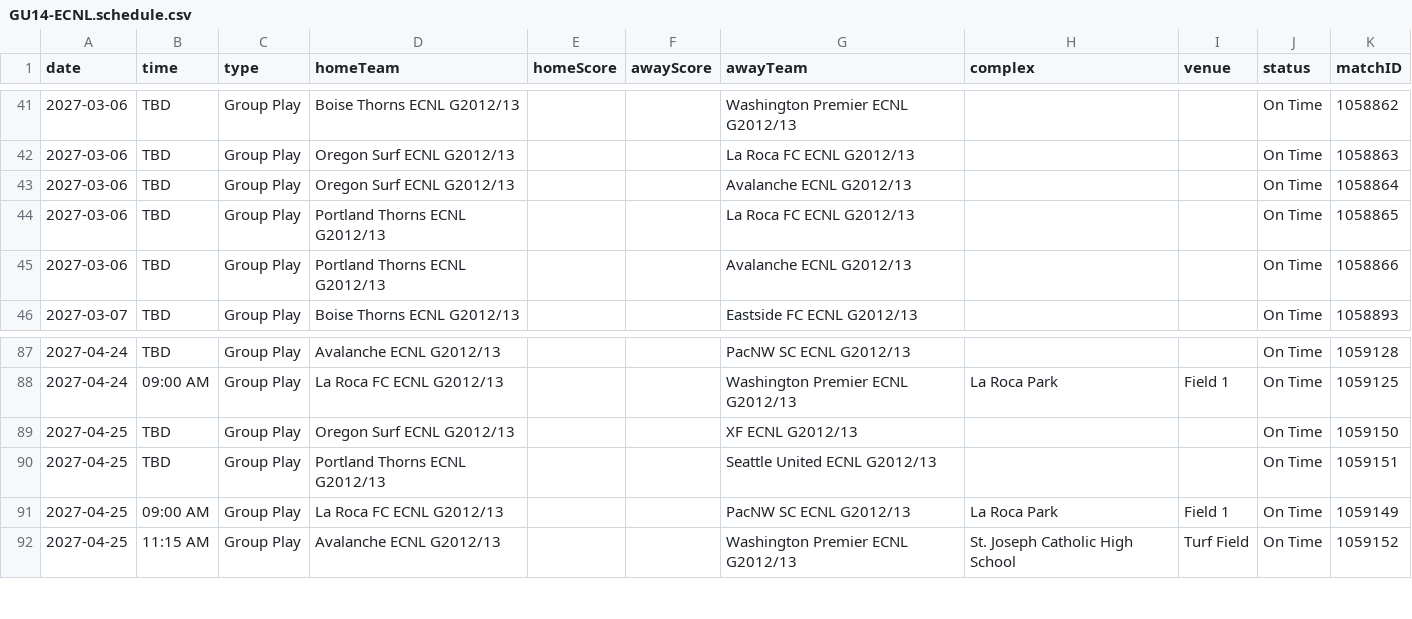
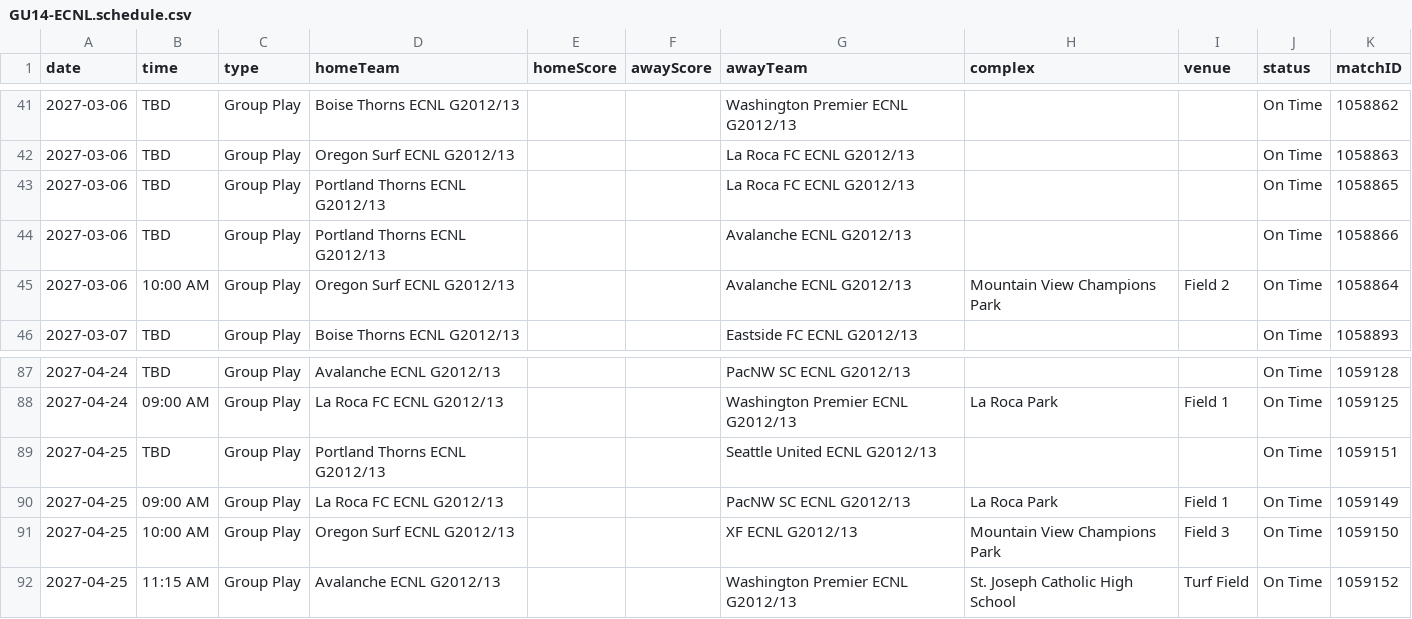
Before and after one commit to NextOneTwoLabs/ecnl-dashboard, a CSV file: export/2026-27/Northwest/GU14-ECNL.schedule.csv, drawn as a sheet; only a part is shown, gaps mark what is left out.

```diff
--- a/export/2026-27/Northwest/GU14-ECNL.schedule.csv
+++ b/export/2026-27/Northwest/GU14-ECNL.schedule.csv
@@ -42,5 +42,5 @@ date,time,type,homeTeam,homeScore,awayScore,awayTeam,complex,venue,status,matchI
 2027-03-06,TBD,Group Play,Oregon Surf ECNL G2012/13,,,La Roca FC ECNL G2012/13,,,On Time,1058863
-2027-03-06,TBD,Group Play,Oregon Surf ECNL G2012/13,,,Avalanche ECNL G2012/13,,,On Time,1058864
 2027-03-06,TBD,Group Play,Portland Thorns ECNL G2012/13,,,La Roca FC ECNL G2012/13,,,On Time,1058865
 2027-03-06,TBD,Group Play,Portland Thorns ECNL G2012/13,,,Avalanche ECNL G2012/13,,,On Time,1058866
+2027-03-06,10:00 AM,Group Play,Oregon Surf ECNL G2012/13,,,Avalanche ECNL G2012/13,Mountain View Champions Park,Field 2,On Time,1058864
 2027-03-07,TBD,Group Play,Boise Thorns ECNL G2012/13,,,Eastside FC ECNL G2012/13,,,On Time,1058893
@@ -88,5 +88,5 @@ date,time,type,homeTeam,homeScore,awayScore,awayTeam,complex,venue,status,matchI
 2027-04-24,09:00 AM,Group Play,La Roca FC ECNL G2012/13,,,Washington Premier ECNL G2012/13,La Roca Park,Field 1,On Time,1059125
-2027-04-25,TBD,Group Play,Oregon Surf ECNL G2012/13,,,XF ECNL G2012/13,,,On Time,1059150
 2027-04-25,TBD,Group Play,Portland Thorns ECNL G2012/13,,,Seattle United ECNL G2012/13,,,On Time,1059151
 2027-04-25,09:00 AM,Group Play,La Roca FC ECNL G2012/13,,,PacNW SC ECNL G2012/13,La Roca Park,Field 1,On Time,1059149
+2027-04-25,10:00 AM,Group Play,Oregon Surf ECNL G2012/13,,,XF ECNL G2012/13,Mountain View Champions Park,Field 3,On Time,1059150
 2027-04-25,11:15 AM,Group Play,Avalanche ECNL G2012/13,,,Washington Premier ECNL G2012/13,St. Joseph Catholic High School,Turf Field,On Time,1059152
```
Also changed, not shown: export/2026-27/Northwest/GU13-ECNL.schedule.csv, export/2026-27/Northwest/GU15-ECNL.schedule.csv, 22 other files.
